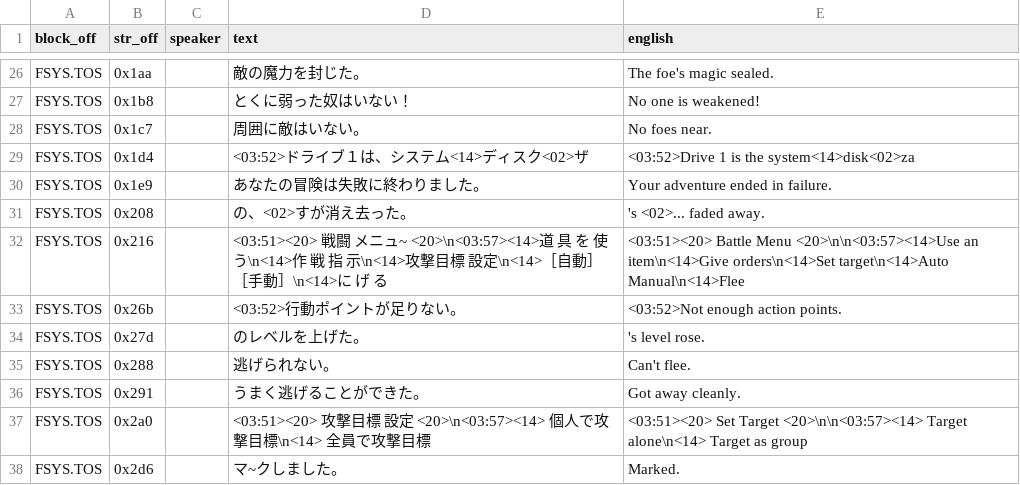
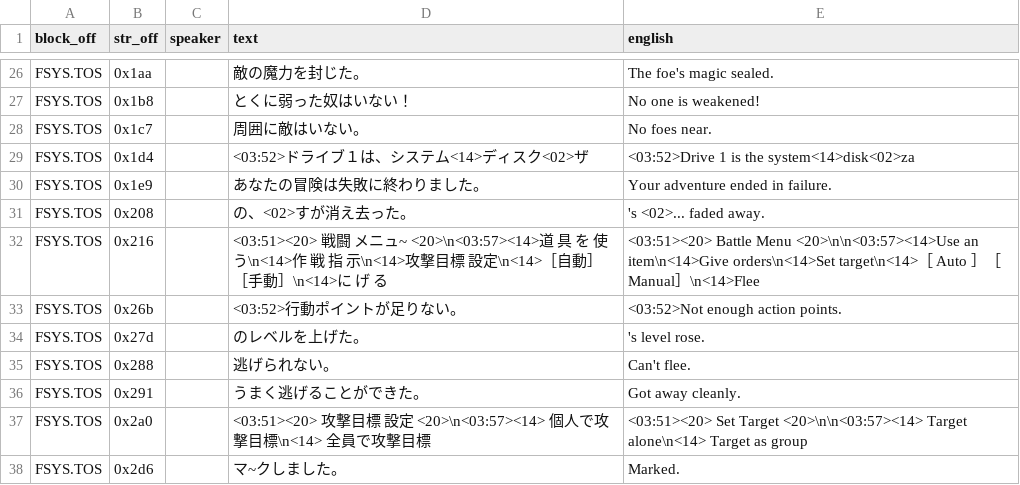
Before and after one commit to TrickyBitTranslations/VainDream2-FMTowns-English, a TSV file: script/FSYS_TOS.tsv, drawn as a sheet; only a part is shown, gaps mark what is left out.

Commit message:
Auto/Manual rendering in Battle Menu fixed

```diff
--- a/script/FSYS_TOS.tsv
+++ b/script/FSYS_TOS.tsv
@@ -31,3 +31,3 @@ FSYS.TOS	0x1e9		　あなたの冒険は失敗に終わりました。	　Your a
 FSYS.TOS	0x208		の、<02>すが消え去った。	's <02>... faded away.
-FSYS.TOS	0x216		<03:51><20> 戦闘 メニュ~ <20>\n<03:57><14>道 具 を 使 う\n<14>作 戦 指 示\n<14>攻撃目標 設定\n<14>［自動］［手動］\n<14>に げ る	<03:51><20> Battle Menu <20>\n\n<03:57><14>Use an item\n<14>Give orders\n<14>Set target\n<14>Auto      Manual\n<14>Flee
+FSYS.TOS	0x216		<03:51><20> 戦闘 メニュ~ <20>\n<03:57><14>道 具 を 使 う\n<14>作 戦 指 示\n<14>攻撃目標 設定\n<14>［自動］［手動］\n<14>に げ る	<03:51><20> Battle Menu <20>\n\n<03:57><14>Use an item\n<14>Give orders\n<14>Set target\n<14>［ Auto ］［Manual］\n<14>Flee
 FSYS.TOS	0x26b		<03:52>行動ポイントが足りない。	<03:52>Not enough action points.
```
Also changed, not shown: 1 other file.
